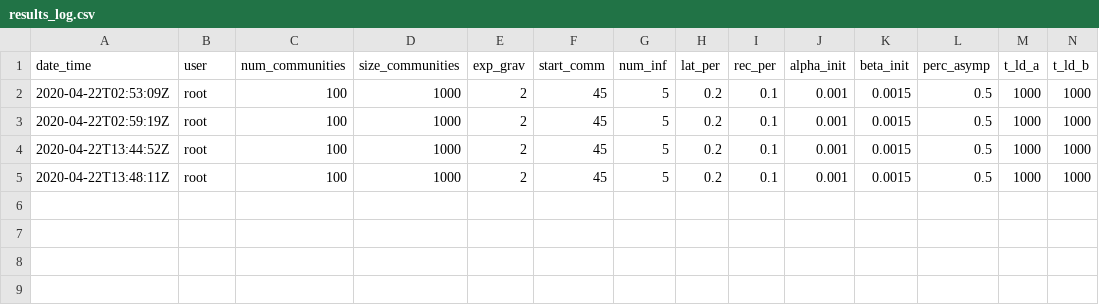
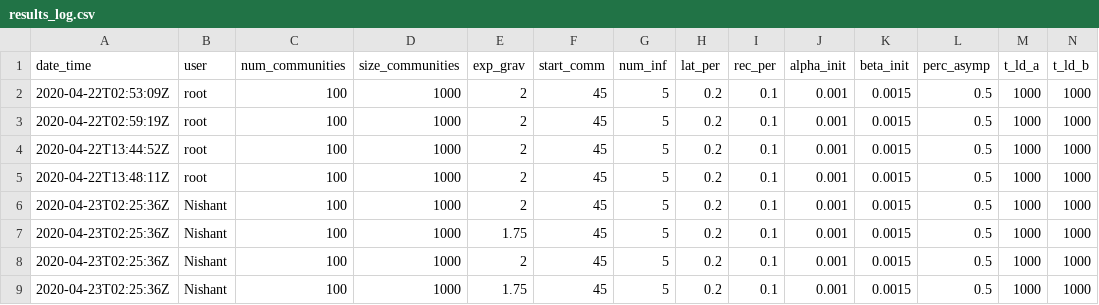
Before and after one commit to nish-kishore/COVID-travel, a CSV file: results_log.csv, drawn as a sheet; only a part is shown; rows hold the shown columns only; the diff names each change by its address in the sheet, - before the commit and + after, or states it on an @@ line.

```diff
--- a/results_log.csv
+++ b/results_log.csv
+row 6: 2020-04-23T02:25:36Z | Nishant | 100 | 1000 | 2 | 45 | 5 | 0.2 | 0.1 | 0.001 | 0.0015 | 0.5 | 1000 | 1000
+row 7: 2020-04-23T02:25:36Z | Nishant | 100 | 1000 | 1.75 | 45 | 5 | 0.2 | 0.1 | 0.001 | 0.0015 | 0.5 | 1000 | 1000
+row 8: 2020-04-23T02:25:36Z | Nishant | 100 | 1000 | 2 | 45 | 5 | 0.2 | 0.1 | 0.001 | 0.0015 | 0.5 | 1000 | 1000
+row 9: 2020-04-23T02:25:36Z | Nishant | 100 | 1000 | 1.75 | 45 | 5 | 0.2 | 0.1 | 0.001 | 0.0015 | 0.5 | 1000 | 1000
```
Also changed, not shown: 5 other files.
